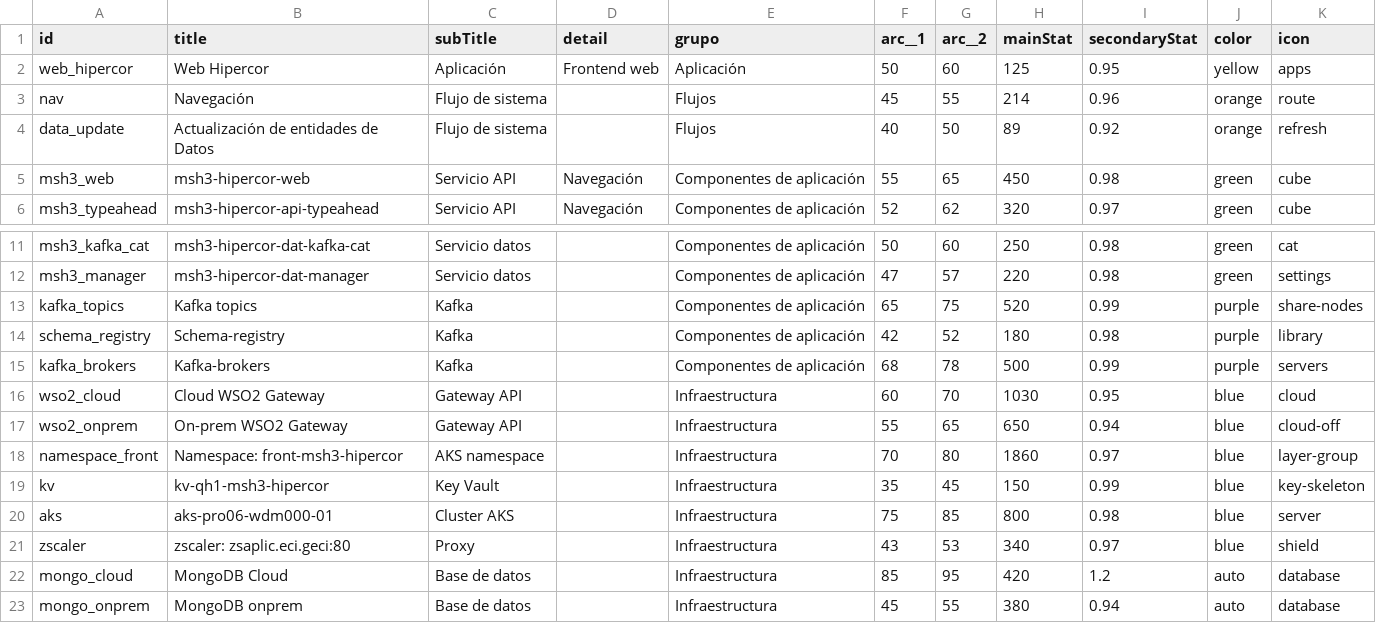
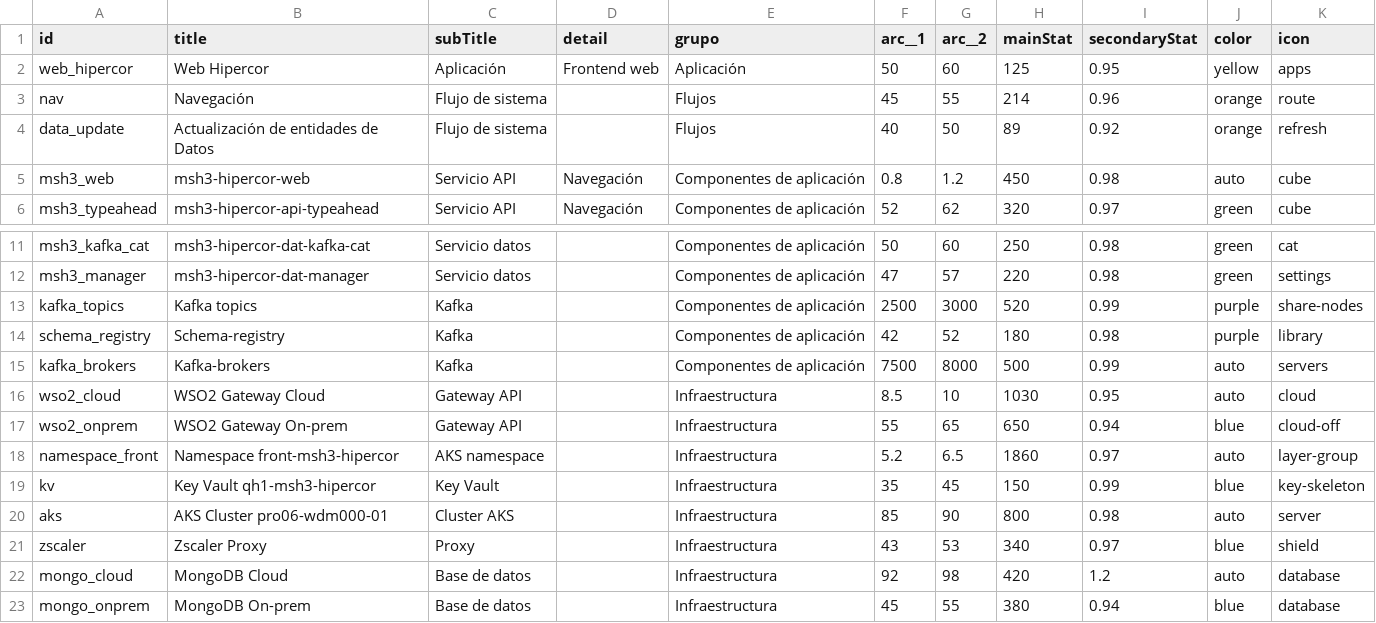
Before and after one commit to albert0fg/nodegraph-test, a CSV file: nodes.csv, drawn as a sheet; only a part is shown, gaps mark what is left out.

Commit message:
Update nodes.csv

```diff
--- a/nodes.csv
+++ b/nodes.csv
@@ -4,3 +4,3 @@ nav,Navegación,Flujo de sistema,,Flujos,45,55,214,0.96,orange,route
 data_update,Actualización de entidades de Datos,Flujo de sistema,,Flujos,40,50,89,0.92,orange,refresh
-msh3_web,msh3-hipercor-web,Servicio API,Navegación,Componentes de aplicación,55,65,450,0.98,green,cube
+msh3_web,msh3-hipercor-web,Servicio API,Navegación,Componentes de aplicación,0.8,1.2,450,0.98,auto,cube
 msh3_typeahead,msh3-hipercor-api-typeahead,Servicio API,Navegación,Componentes de aplicación,52,62,320,0.97,green,cube
@@ -12,12 +12,12 @@ msh3_kafka_cat,msh3-hipercor-dat-kafka-cat,Servicio datos,,Componentes de aplica
 msh3_manager,msh3-hipercor-dat-manager,Servicio datos,,Componentes de aplicación,47,57,220,0.98,green,settings
-kafka_topics,Kafka topics,Kafka,,Componentes de aplicación,65,75,520,0.99,purple,share-nodes
+kafka_topics,Kafka topics,Kafka,,Componentes de aplicación,2500,3000,520,0.99,purple,share-nodes
 schema_registry,Schema-registry,Kafka,,Componentes de aplicación,42,52,180,0.98,purple,library
-kafka_brokers,Kafka-brokers,Kafka,,Componentes de aplicación,68,78,500,0.99,purple,servers
-wso2_cloud,Cloud WSO2 Gateway,Gateway API,,Infraestructura,60,70,1030,0.95,blue,cloud
-wso2_onprem,On-prem WSO2 Gateway,Gateway API,,Infraestructura,55,65,650,0.94,blue,cloud-off
-namespace_front,Namespace: front-msh3-hipercor,AKS namespace,,Infraestructura,70,80,1860,0.97,blue,layer-group
-kv,kv-qh1-msh3-hipercor,Key Vault,,Infraestructura,35,45,150,0.99,blue,key-skeleton
-aks,aks-pro06-wdm000-01,Cluster AKS,,Infraestructura,75,85,800,0.98,blue,server
-zscaler,zscaler: zsaplic.eci.geci:80,Proxy,,Infraestructura,43,53,340,0.97,blue,shield
-mongo_cloud,MongoDB Cloud,Base de datos,,Infraestructura,85,95,420,1.2,auto,database
-mongo_onprem,MongoDB onprem,Base de datos,,Infraestructura,45,55,380,0.94,auto,database
+kafka_brokers,Kafka-brokers,Kafka,,Componentes de aplicación,7500,8000,500,0.99,auto,servers
+wso2_cloud,WSO2 Gateway Cloud,Gateway API,,Infraestructura,8.5,10,1030,0.95,auto,cloud
+wso2_onprem,WSO2 Gateway On-prem,Gateway API,,Infraestructura,55,65,650,0.94,blue,cloud-off
+namespace_front,Namespace front-msh3-hipercor,AKS namespace,,Infraestructura,5.2,6.5,1860,0.97,auto,layer-group
+kv,Key Vault qh1-msh3-hipercor,Key Vault,,Infraestructura,35,45,150,0.99,blue,key-skeleton
+aks,AKS Cluster pro06-wdm000-01,Cluster AKS,,Infraestructura,85,90,800,0.98,auto,server
+zscaler,Zscaler Proxy,Proxy,,Infraestructura,43,53,340,0.97,blue,shield
+mongo_cloud,MongoDB Cloud,Base de datos,,Infraestructura,92,98,420,1.2,auto,database
+mongo_onprem,MongoDB On-prem,Base de datos,,Infraestructura,45,55,380,0.94,blue,database
```
